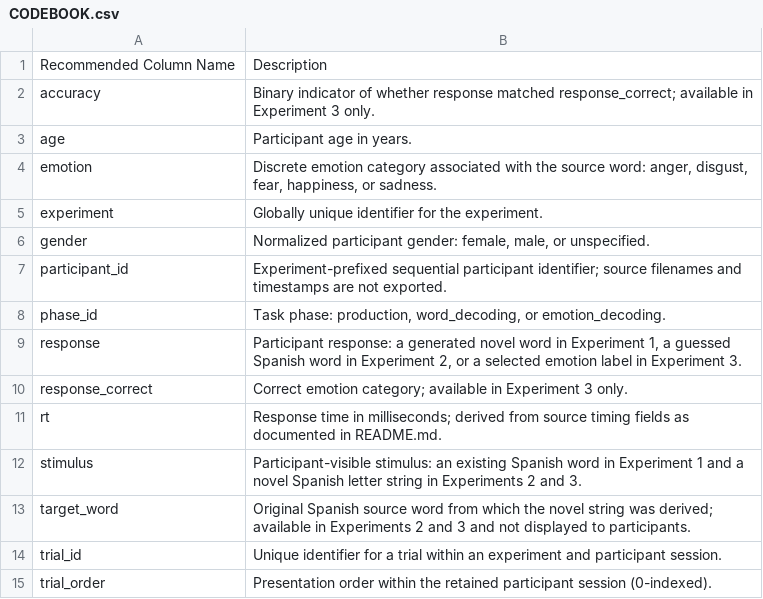
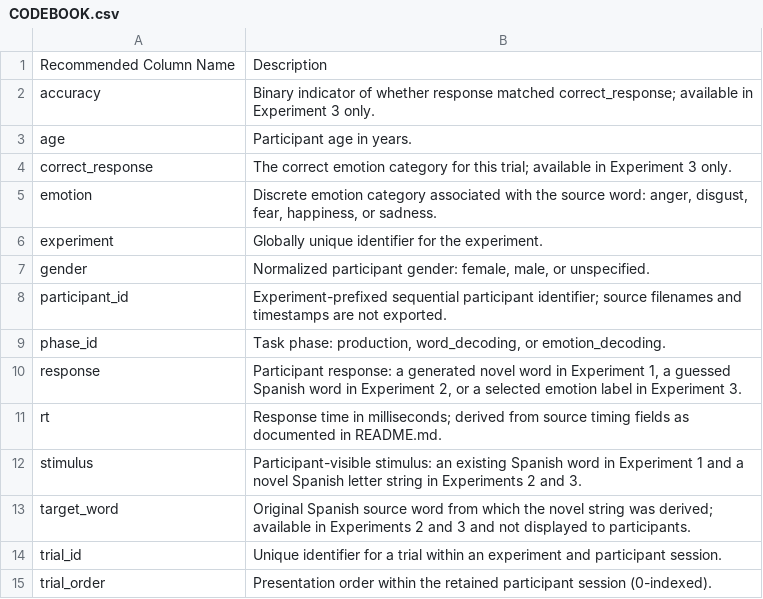
Before and after one commit to tikhomirno/PsychLing-101, a CSV file: matrineztomas2026_discreteemotions/CODEBOOK.csv, drawn as a sheet.

```diff
--- a/matrineztomas2026_discreteemotions/CODEBOOK.csv
+++ b/matrineztomas2026_discreteemotions/CODEBOOK.csv
@@ -1,4 +1,5 @@
 Recommended Column Name,Description
-accuracy,Binary indicator of whether response matched response_correct; available in Experiment 3 only.
+accuracy,Binary indicator of whether response matched correct_response; available in Experiment 3 only.
 age,Participant age in years.
+correct_response,The correct emotion category for this trial; available in Experiment 3 only.
 emotion,"Discrete emotion category associated with the source word: anger, disgust, fear, happiness, or sadness."
@@ -9,3 +10,2 @@ phase_id,"Task phase: production, word_decoding, or emotion_decoding."
 response,"Participant response: a generated novel word in Experiment 1, a guessed Spanish word in Experiment 2, or a selected emotion label in Experiment 3."
-response_correct,Correct emotion category; available in Experiment 3 only.
 rt,Response time in milliseconds; derived from source timing fields as documented in README.md.
```
Also changed, not shown: 4 other files.
